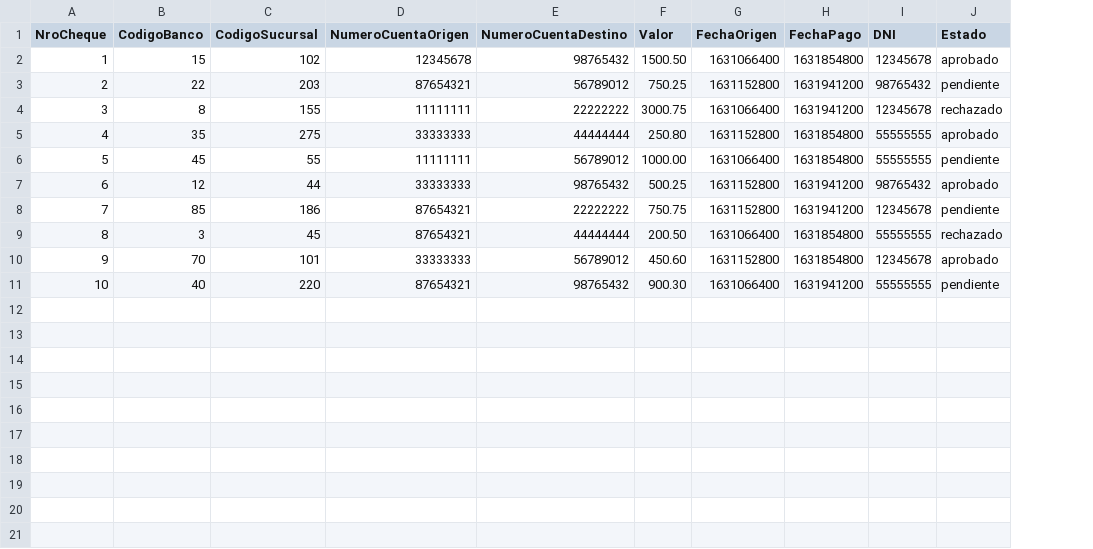
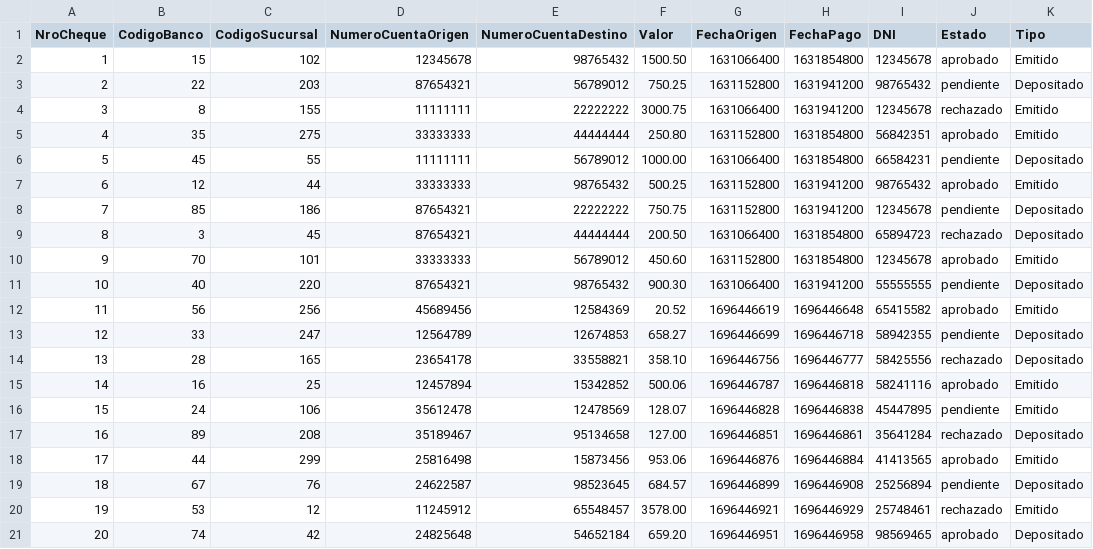
Before and after one commit to jerearrieta/ITBANK-2023, a CSV file: datos.csv, drawn as a sheet; the diff names each change by its address in the sheet, - before the commit and + after, or states it on an @@ line.

Commit message:
tipo agregado

```diff
--- a/datos.csv
+++ b/datos.csv
+column K (Tipo), rows 2-11: Emitido | Depositado | Emitido | Emitido | Depositado | Emitido | Depositado | Depositado | Emitido | Depositado
-I5 (DNI): 55555555
+I5 (DNI): 56842351
-I6 (DNI): 55555555
+I6 (DNI): 66584231
-I9 (DNI): 55555555
+I9 (DNI): 65894723
+row 12: 11 | 56 | 256 | 45689456 | 12584369 | 20.52 | 1696446619 | 1696446648 | 65415582 | aprobado | Emitido
+row 13: 12 | 33 | 247 | 12564789 | 12674853 | 658.27 | 1696446699 | 1696446718 | 58942355 | pendiente | Depositado
+row 14: 13 | 28 | 165 | 23654178 | 33558821 | 358.10 | 1696446756 | 1696446777 | 58425556 | rechazado | Depositado
+row 15: 14 | 16 | 25 | 12457894 | 15342852 | 500.06 | 1696446787 | 1696446818 | 58241116 | aprobado | Emitido
+row 16: 15 | 24 | 106 | 35612478 | 12478569 | 128.07 | 1696446828 | 1696446838 | 45447895 | pendiente | Emitido
+row 17: 16 | 89 | 208 | 35189467 | 95134658 | 127.00 | 1696446851 | 1696446861 | 35641284 | rechazado | Depositado
+row 18: 17 | 44 | 299 | 25816498 | 15873456 | 953.06 | 1696446876 | 1696446884 | 41413565 | aprobado | Emitido
+row 19: 18 | 67 | 76 | 24622587 | 98523645 | 684.57 | 1696446899 | 1696446908 | 25256894 | pendiente | Depositado
+row 20: 19 | 53 | 12 | 11245912 | 65548457 | 3578.00 | 1696446921 | 1696446929 | 25748461 | rechazado | Emitido
+row 21: 20 | 74 | 42 | 24825648 | 54652184 | 659.20 | 1696446951 | 1696446958 | 98569465 | aprobado | Depositado
```
Also changed, not shown: 1 other file.
